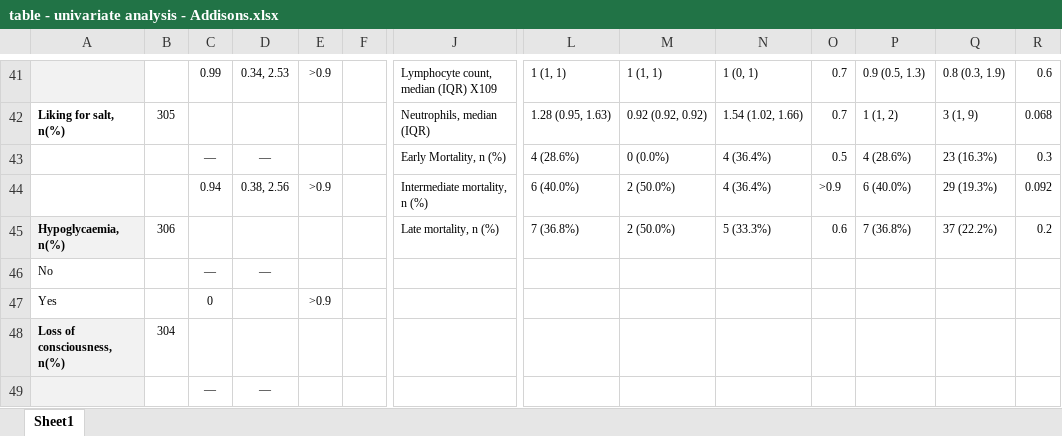
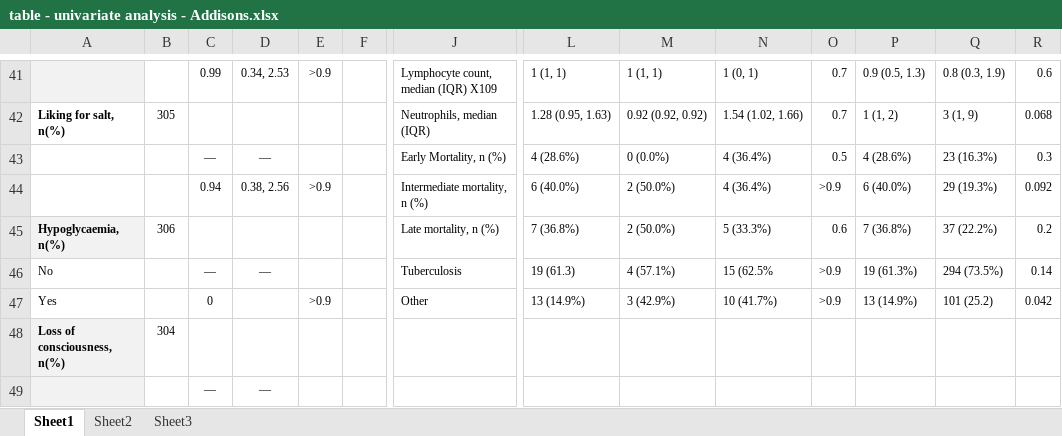
Before and after one commit to Sempa/Contractual_wk, an Excel workbook: thabs_PHD/table - univariate analysis - Addisons.xlsx, sheet Sheet1, drawn as a sheet; only a part is shown, gaps mark what is left out; values as stored, in another font and other column widths than the file's, no borders; removed rows and columns are numbered as before the commit, all else as after; rows hold the shown columns only; the diff names each change by its address in the sheet, - before the commit and + after, or states it on an @@ line.

```diff
--- a/thabs_PHD/table - univariate analysis - Addisons.xlsx (sheet Sheet1)
+++ b/thabs_PHD/table - univariate analysis - Addisons.xlsx (sheet Sheet1)
+sheet tab: Sheet2
+sheet tab: Sheet3
-row 46: No |  | — | —
-row 47: Yes |  | 0 |  | >0.9
+row 46: No |  | — | — |  |  | Tuberculosis | 19 (61.3) | 4 (57.1%) | 15 (62.5% | >0.9 | 19 (61.3%) | 294 (73.5%) | 0.14
+row 47: Yes |  | 0 |  | >0.9 |  | Other | 13 (14.9%) | 3 (42.9%) | 10 (41.7%) | >0.9 | 13 (14.9%) | 101 (25.2) | 0.042
```
Also changed, not shown: 30 other files.
